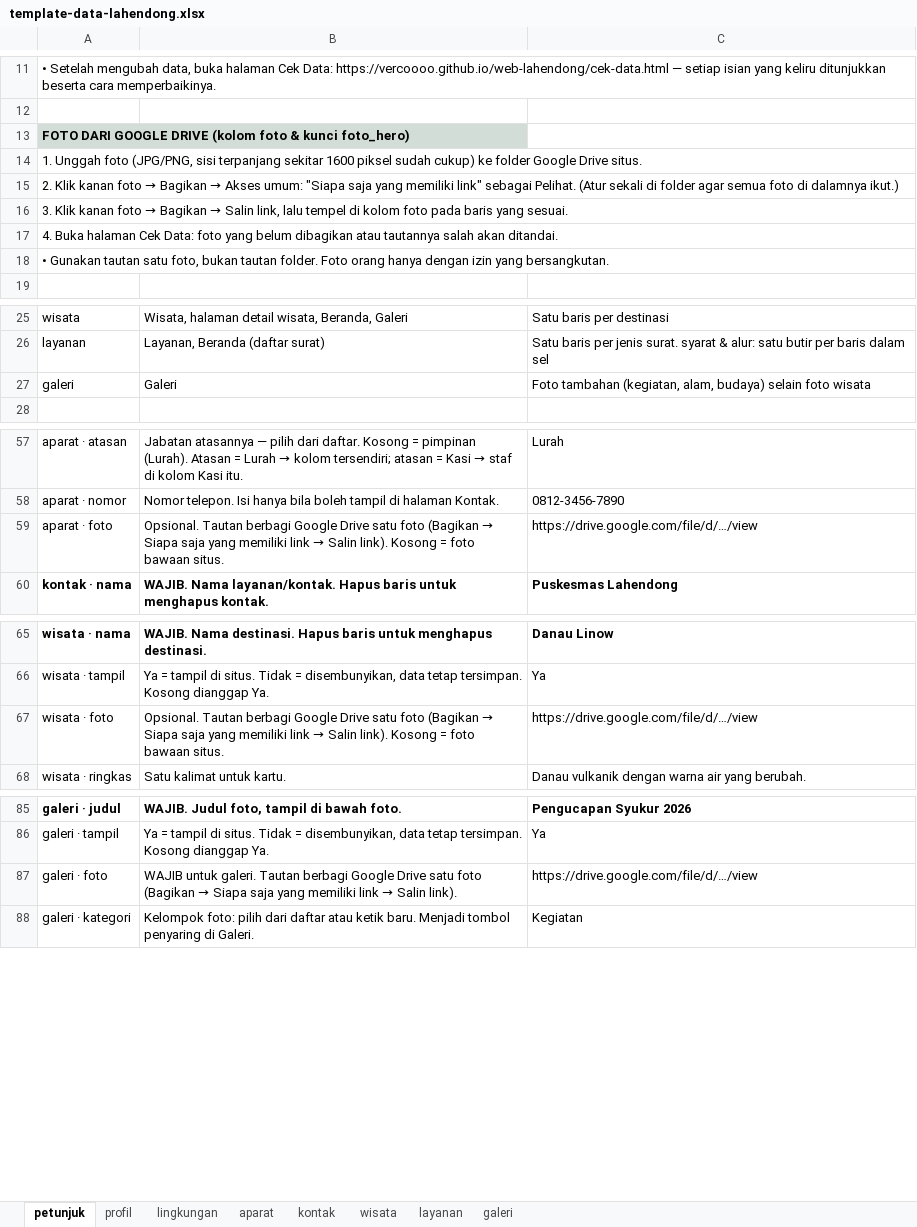
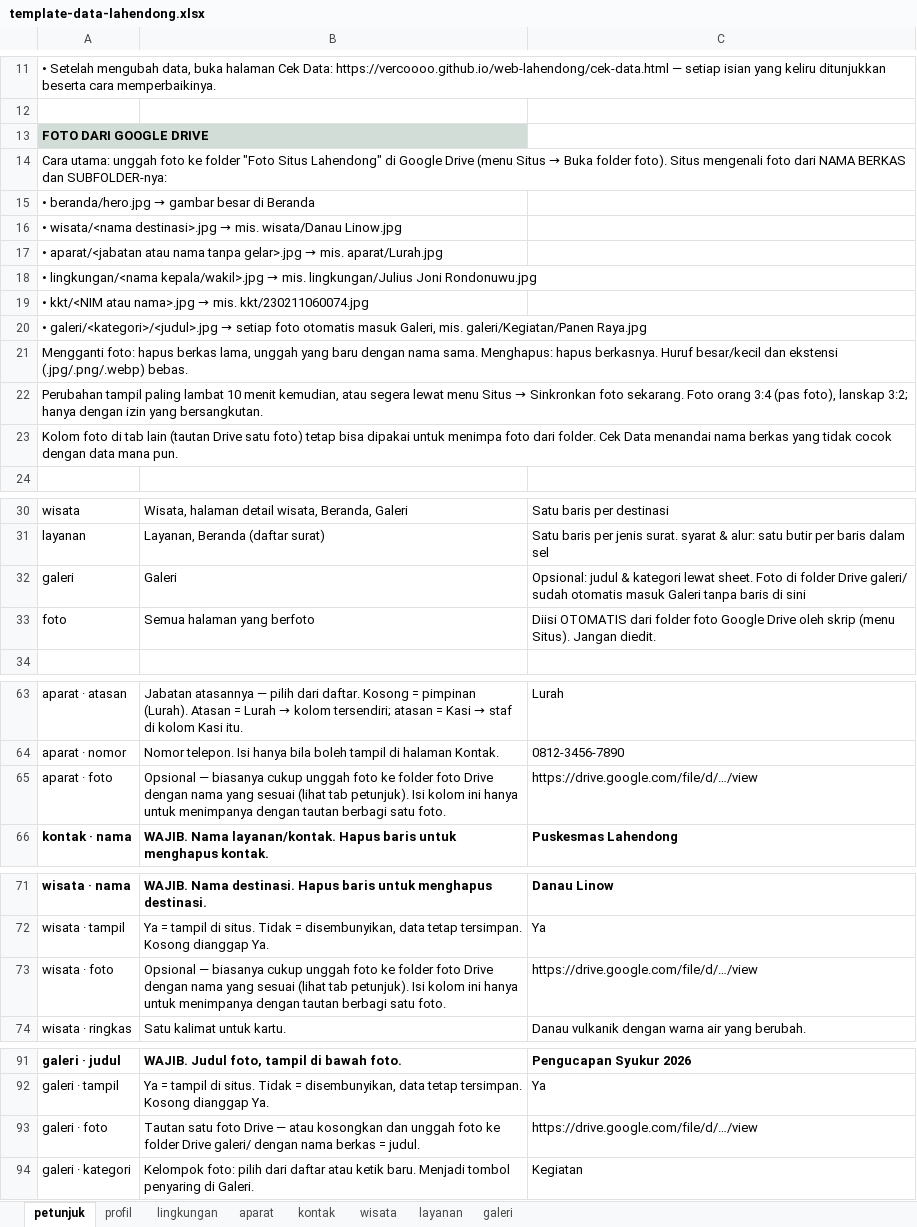
Before and after one commit to VERCOOOO/web-lahendong, an Excel workbook: data/template-data-lahendong.xlsx, sheet petunjuk, drawn as a sheet; only a part is shown, gaps mark what is left out; values as stored, in another font and other column widths than the file's, no borders; addresses are those after the commit; the diff names each change by its address in the sheet, - before the commit and + after, or states it on an @@ line.

```diff
--- a/data/template-data-lahendong.xlsx (sheet petunjuk)
+++ b/data/template-data-lahendong.xlsx (sheet petunjuk)
-A13: FOTO DARI GOOGLE DRIVE (kolom foto & kunci foto_hero)
+A13: FOTO DARI GOOGLE DRIVE
@@ A14: 1. Unggah foto (JPG/PNG, sisi terpanjang sekitar 1600 piksel sudah cukup) ke folder Google Drive situs. → Cara utama: unggah foto ke folder "Foto Situs Lahendong" di Google Drive (menu Situs → Buka folder foto). Situs mengenali foto dari NAMA BERKAS dan SUBFOLDER-nya: @@
@@ A15: 2. Klik kanan foto → Bagikan → Akses umum: "Siapa saja yang memiliki link" sebagai Pelihat. (Atur sekali di folder agar semua foto di dalamnya ikut.) → • beranda/hero.jpg → gambar besar di Beranda @@
@@ A16: 3. Klik kanan foto → Bagikan → Salin link, lalu tempel di kolom foto pada baris yang sesuai. → • wisata/<nama destinasi>.jpg → mis. wisata/Danau Linow.jpg @@
@@ A17: 4. Buka halaman Cek Data: foto yang belum dibagikan atau tautannya salah akan ditandai. → • aparat/<jabatan atau nama tanpa gelar>.jpg → mis. aparat/Lurah.jpg @@
@@ A18: • Gunakan tautan satu foto, bukan tautan folder. Foto orang hanya dengan izin yang bersangkutan. → • lingkungan/<nama kepala/wakil>.jpg → mis. lingkungan/Julius Joni Rondonuwu.jpg @@
+row 19: • kkt/<NIM atau nama>.jpg → mis. kkt/230211060074.jpg
+row 20: • galeri/<kategori>/<judul>.jpg → setiap foto otomatis masuk Galeri, mis. galeri/Kegiatan/Panen Raya.jpg
+row 21: Mengganti foto: hapus berkas lama, unggah yang baru dengan nama sama. Menghapus: hapus berkasnya. Huruf besar/kecil dan ekstensi (.jpg/.png/.webp) bebas.
+row 22: Perubahan tampil paling lambat 10 menit kemudian, atau segera lewat menu Situs → Sinkronkan foto sekarang. Foto orang 3:4 (pas foto), lanskap 3:2; hanya dengan izin yang bersangkutan.
+row 23: Kolom foto di tab lain (tautan Drive satu foto) tetap bisa dipakai untuk menimpa foto dari folder. Cek Data menandai nama berkas yang tidak cocok dengan data mana pun.
-C32: Foto tambahan (kegiatan, alam, budaya) selain foto wisata
+C32: Opsional: judul & kategori lewat sheet. Foto di folder Drive galeri/ sudah otomatis masuk Galeri tanpa baris di sini
+row 33: foto | Semua halaman yang berfoto | Diisi OTOMATIS dari folder foto Google Drive oleh skrip (menu Situs). Jangan diedit.
@@ B65: Opsional. Tautan berbagi Google Drive satu foto (Bagikan → Siapa saja yang memiliki link → Salin link). Kosong = foto bawaan situs. → Opsional — biasanya cukup unggah foto ke folder foto Drive dengan nama yang sesuai (lihat tab petunjuk). Isi kolom ini hanya untuk menimpanya dengan tautan berbagi satu foto. @@
@@ B73: Opsional. Tautan berbagi Google Drive satu foto (Bagikan → Siapa saja yang memiliki link → Salin link). Kosong = foto bawaan situs. → Opsional — biasanya cukup unggah foto ke folder foto Drive dengan nama yang sesuai (lihat tab petunjuk). Isi kolom ini hanya untuk menimpanya dengan tautan berbagi satu foto. @@
@@ B93: WAJIB untuk galeri. Tautan berbagi Google Drive satu foto (Bagikan → Siapa saja yang memiliki link → Salin link). → Tautan satu foto Drive — atau kosongkan dan unggah foto ke folder Drive galeri/ dengan nama berkas = judul. @@
```
Also changed, not shown: 23 other files.
